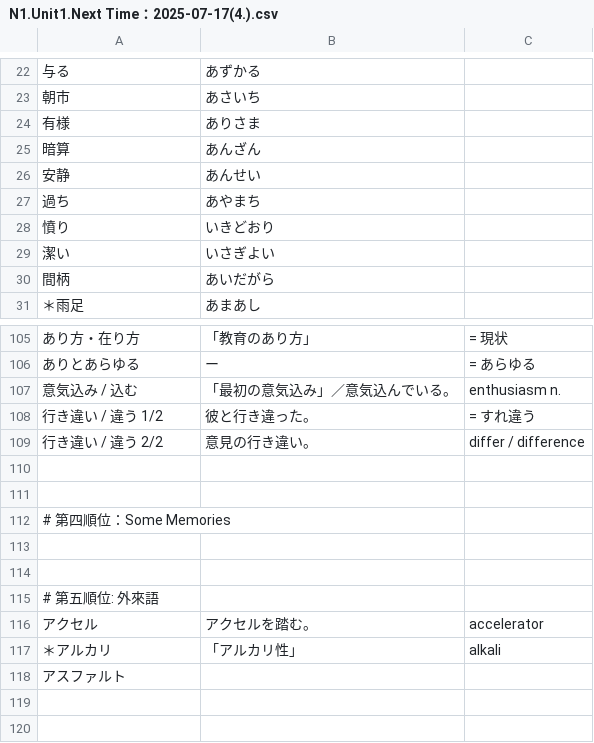
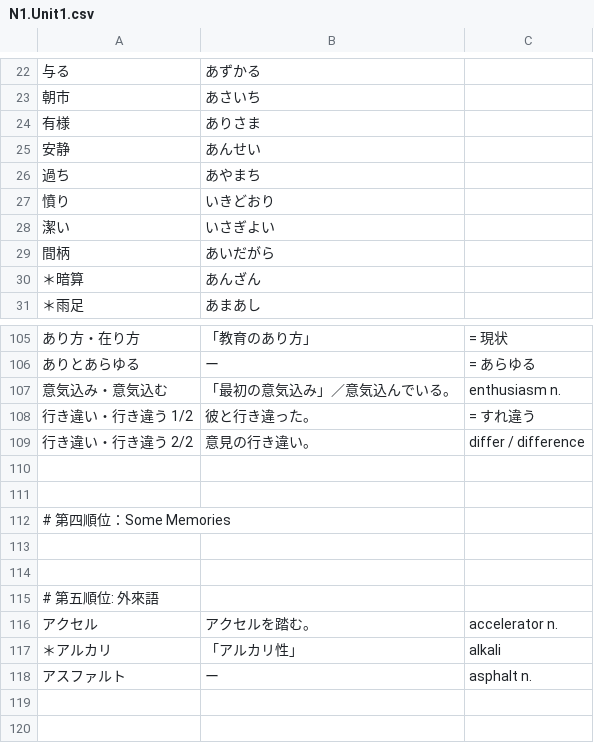
Before and after one commit to Koar-create/Anki, a CSV file: N1/Archived/N1.Unit1.csv (was N1/Archived/N1.Unit1.Next Time：2025-07-17(4.).csv), drawn as a sheet; only a part is shown, gaps mark what is left out.

```diff
--- a/N1/Archived/N1.Unit1.Next Time：2025-07-17(4.).csv
+++ b/N1/Archived/N1.Unit1.csv
@@ -24,3 +24,2 @@
 有様,ありさま,
-暗算,あんざん,
 安静,あんせい,
@@ -30,2 +29,3 @@
 間柄,あいだがら,
+＊暗算,あんざん,
 ＊雨足,あまあし,
@@ -106,5 +106,5 @@
 ありとあらゆる,ー,= あらゆる
-意気込み / 込む,「最初の意気込み」／意気込んでいる。,enthusiasm n.
-行き違い / 違う 1/2,彼と行き違った。,= すれ違う
-行き違い / 違う 2/2,意見の行き違い。,differ / difference
+意気込み・意気込む,「最初の意気込み」／意気込んでいる。,enthusiasm n.
+行き違い・行き違う 1/2,彼と行き違った。,= すれ違う
+行き違い・行き違う 2/2,意見の行き違い。,differ / difference
 ,,
@@ -115,5 +115,5 @@
 # 第五順位: 外來語,,
-アクセル,アクセルを踏む。,accelerator
+アクセル,アクセルを踏む。,accelerator n.
 ＊アルカリ,「アルカリ性」,alkali
-アスファルト,,
+アスファルト,ー,asphalt n.
 ,,
```
Also changed, not shown: N1/Archived/N1.Unit2.csv, N1/Archived/N1.Unit3.csv, 40 other files.
